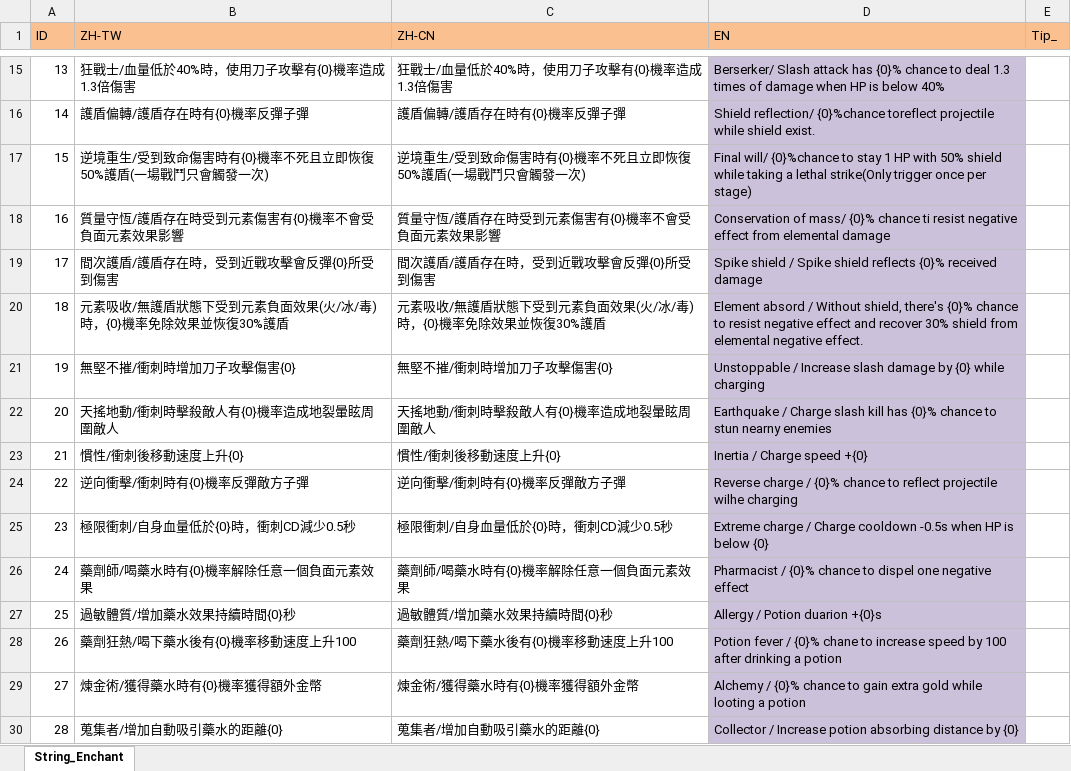
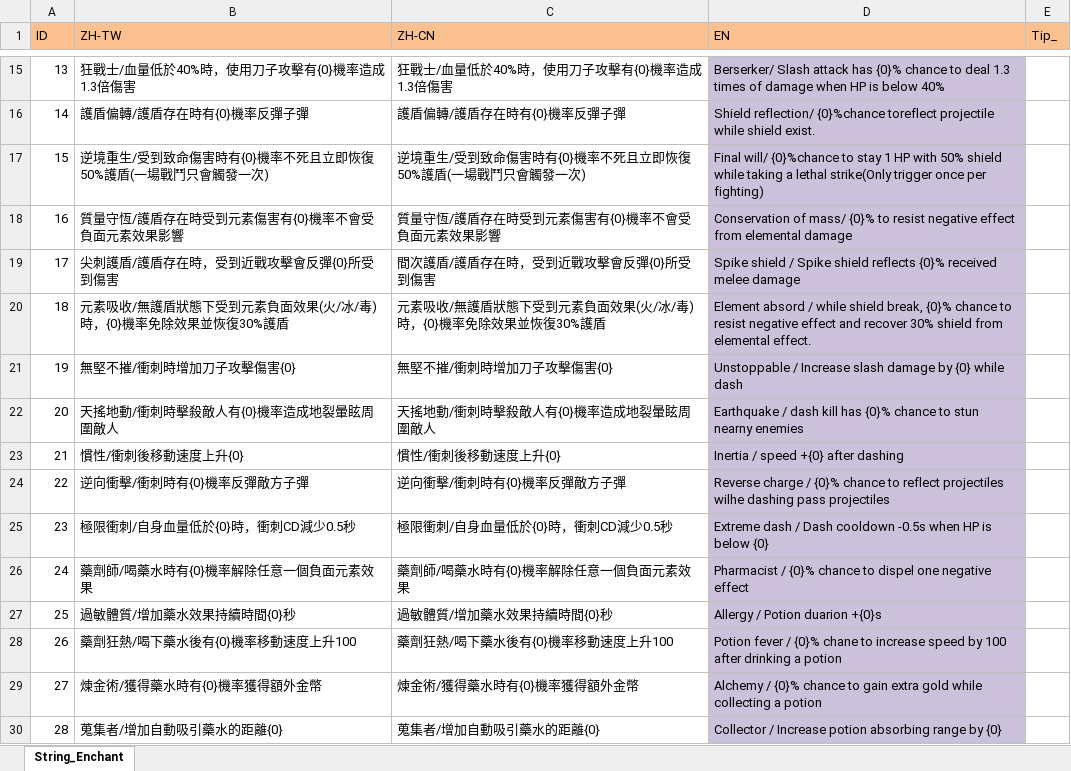
Before and after one commit to scozirge/30sHero, an Excel workbook: 30SecHero/Designer/String_Enchant.xlsm, sheet String_Enchant, drawn as a sheet; only a part is shown, gaps mark what is left out; values as stored, in another font and other column widths than the file's, no borders; the diff covers the shown part only; the diff names each change by its address in the sheet, - before the commit and + after, or states it on an @@ line.

```diff
--- a/30SecHero/Designer/String_Enchant.xlsm (sheet String_Enchant)
+++ b/30SecHero/Designer/String_Enchant.xlsm (sheet String_Enchant)
-D17 (EN): …once per stage)
+D17 (EN): …once per fighting)
-D18 (EN): …mass/ {0}% chance ti resist negative…
+D18 (EN): …mass/ {0}% to resist negative…
-B19 (ZH-TW): 間次護盾/護盾存在時，受到近戰攻擊會反彈{0}所受到傷害
+B19 (ZH-TW): 尖刺護盾/護盾存在時，受到近戰攻擊會反彈{0}所受到傷害
-D19 (EN): …{0}% received damage
+D19 (EN): …{0}% received melee damage
-D20 (EN): …absord / Without shield, there's {0}% chance to resist negative effect and recover 30% shield from elemental negative effect.
+D20 (EN): …absord / while shield break, {0}% chance to resist negative effect and recover 30% shield from elemental effect.
-D21 (EN): …{0} while charging
+D21 (EN): …{0} while dash
-D22 (EN): Earthquake / Charge slash kill has…
+D22 (EN): Earthquake / dash kill has…
-D23 (EN): Inertia / Charge speed +{0}
+D23 (EN): Inertia / speed +{0} after dashing
-D24 (EN): …to reflect projectile wilhe charging
+D24 (EN): …to reflect projectiles wilhe dashing pass projectiles
-D25 (EN): Extreme charge / Charge cooldown -0.5s…
+D25 (EN): Extreme dash / Dash cooldown -0.5s…
-D29 (EN): …gold while looting a potion
+D29 (EN): …gold while collecting a potion
-D30 (EN): …potion absorbing distance by {0}
+D30 (EN): …potion absorbing range by {0}
```
Also changed, not shown: 22 edited cells elsewhere in this sheet, 30SecHero/Designer/String_Strengthen.xlsm, 30SecHero/Designer/String_UI.xlsm, 3 other files.
